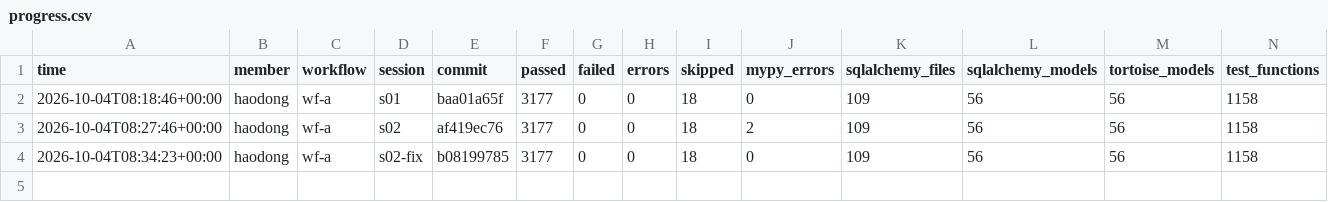
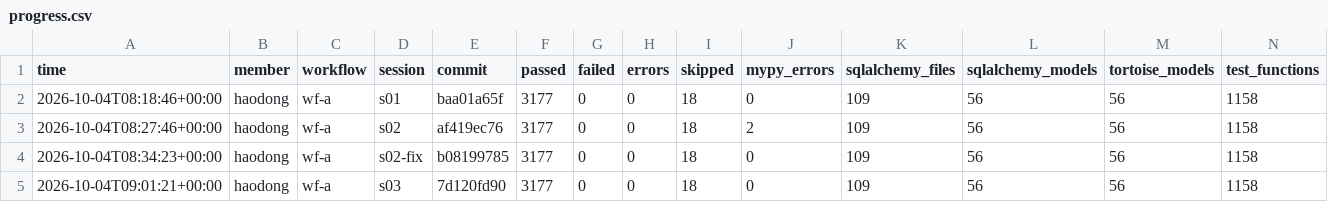
Before and after one commit to henry1113nz/mealie-agentic-evidence, a CSV file: members/haodong/wf-a/progress.csv, drawn as a sheet; only a part is shown; rows hold the shown columns only; the diff names each change by its address in the sheet, - before the commit and + after, or states it on an @@ line.

Commit message:
haodong wf-a s03: log and measurement

```diff
--- a/members/haodong/wf-a/progress.csv
+++ b/members/haodong/wf-a/progress.csv
+row 5: 2026-10-04T09:01:21+00:00 | haodong | wf-a | s03 | 7d120fd90 | 3177 | 0 | 0 | 18 | 0 | 109 | 56 | 56 | 1158
```
Also changed, not shown: 5 other files.
